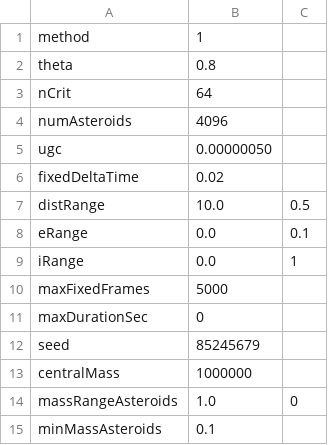
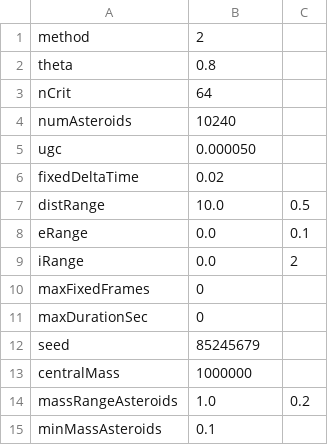
Before and after one commit to Ivyyy294/hardware-accelerated-barnes-hut, a CSV file: AsteroidSimulation/variables.csv, drawn as a sheet.

Commit message:
🔨 Tweeked Scenario values

```diff
--- a/AsteroidSimulation/variables.csv
+++ b/AsteroidSimulation/variables.csv
@@ -1,6 +1,6 @@
-method;1
+method;2
 theta;0.8
 nCrit;64
-numAsteroids;4096
-ugc;0.00000050
+numAsteroids;10240
+ugc;0.000050
 fixedDeltaTime;0.02
@@ -8,4 +8,4 @@ distRange;10.0;0.5
 eRange;0.0;0.1
-iRange;0.0;1
-maxFixedFrames;5000
+iRange;0.0;2
+maxFixedFrames;0
 maxDurationSec;0
@@ -13,3 +13,3 @@ seed;85245679
 centralMass;1000000
-massRangeAsteroids;1.0;0
+massRangeAsteroids;1.0;0.2
 minMassAsteroids;0.1
```
Also changed, not shown: 1 other file.
